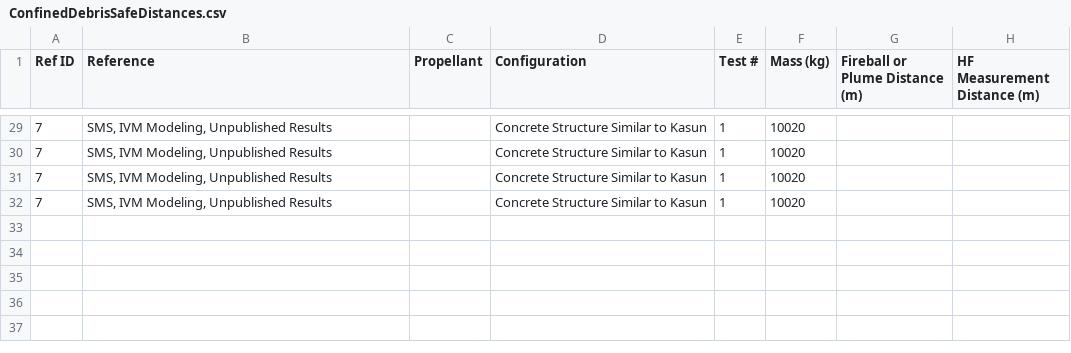
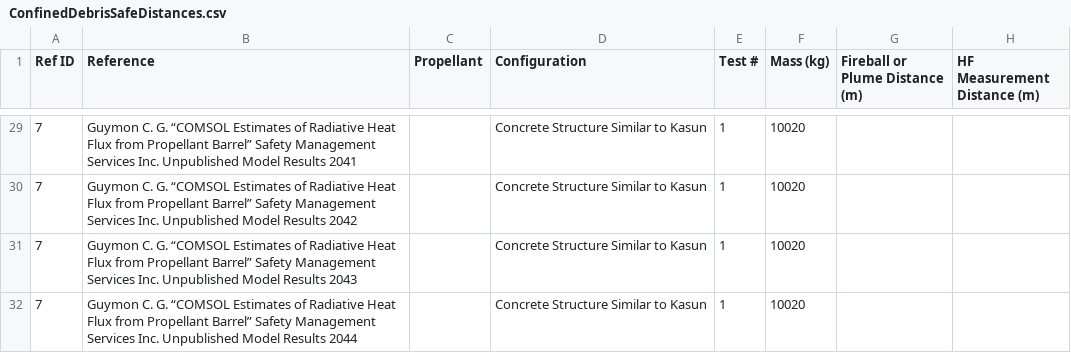
Before and after one commit to clint-bg/publicationdata, a CSV file: safeSeparation/ConfinedDebrisSafeDistances.csv, drawn as a sheet; only a part is shown, gaps mark what is left out; the diff covers the shown part only; the diff names each change by its address in the sheet, - before the commit and + after, or states it on an @@ line.

```diff
--- a/safeSeparation/ConfinedDebrisSafeDistances.csv
+++ b/safeSeparation/ConfinedDebrisSafeDistances.csv
-B29 (Reference): SMS, IVM Modeling, Unpublished Results
+B29 (Reference): Guymon C. G. “COMSOL Estimates of Radiative Heat Flux from Propellant Barrel” Safety Management Services Inc. Unpublished Model Results 2041
-B30 (Reference): SMS, IVM Modeling, Unpublished Results
+B30 (Reference): Guymon C. G. “COMSOL Estimates of Radiative Heat Flux from Propellant Barrel” Safety Management Services Inc. Unpublished Model Results 2042
-B31 (Reference): SMS, IVM Modeling, Unpublished Results
+B31 (Reference): Guymon C. G. “COMSOL Estimates of Radiative Heat Flux from Propellant Barrel” Safety Management Services Inc. Unpublished Model Results 2043
-B32 (Reference): SMS, IVM Modeling, Unpublished Results
+B32 (Reference): Guymon C. G. “COMSOL Estimates of Radiative Heat Flux from Propellant Barrel” Safety Management Services Inc. Unpublished Model Results 2044
```
Also changed, not shown: 27 edited cells elsewhere in this file, 1 other file.
